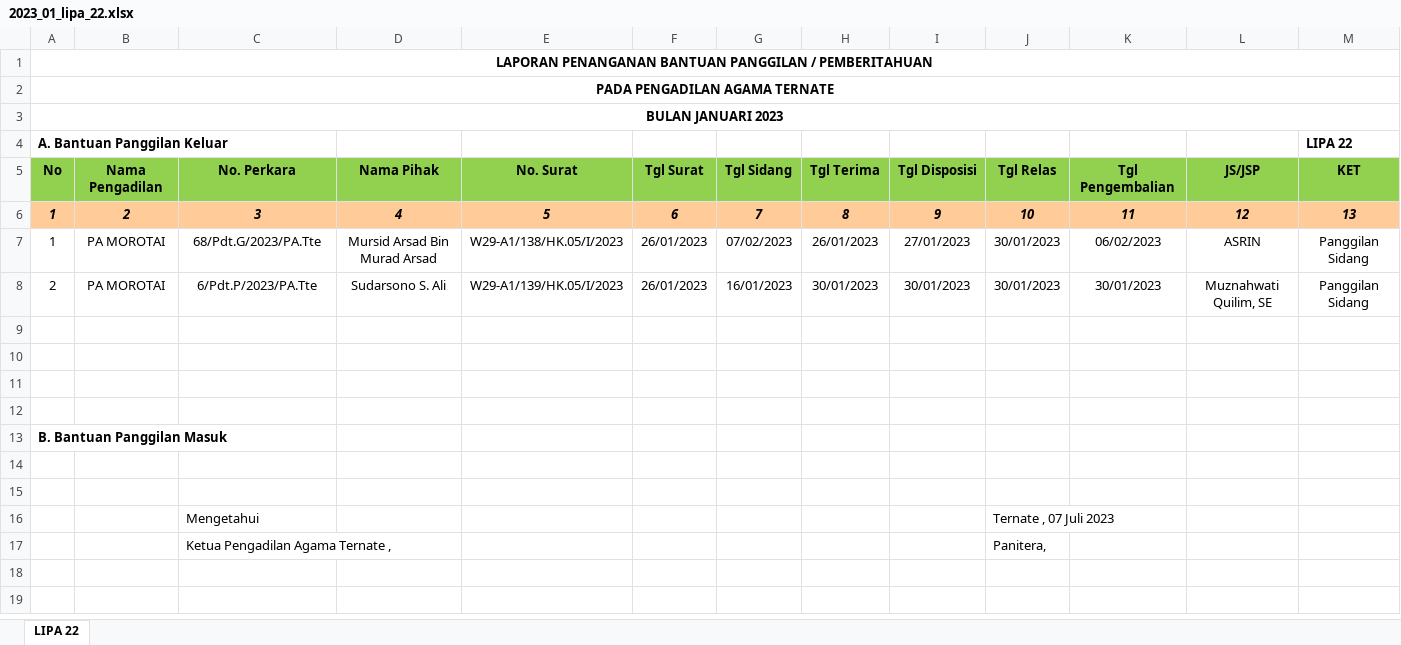
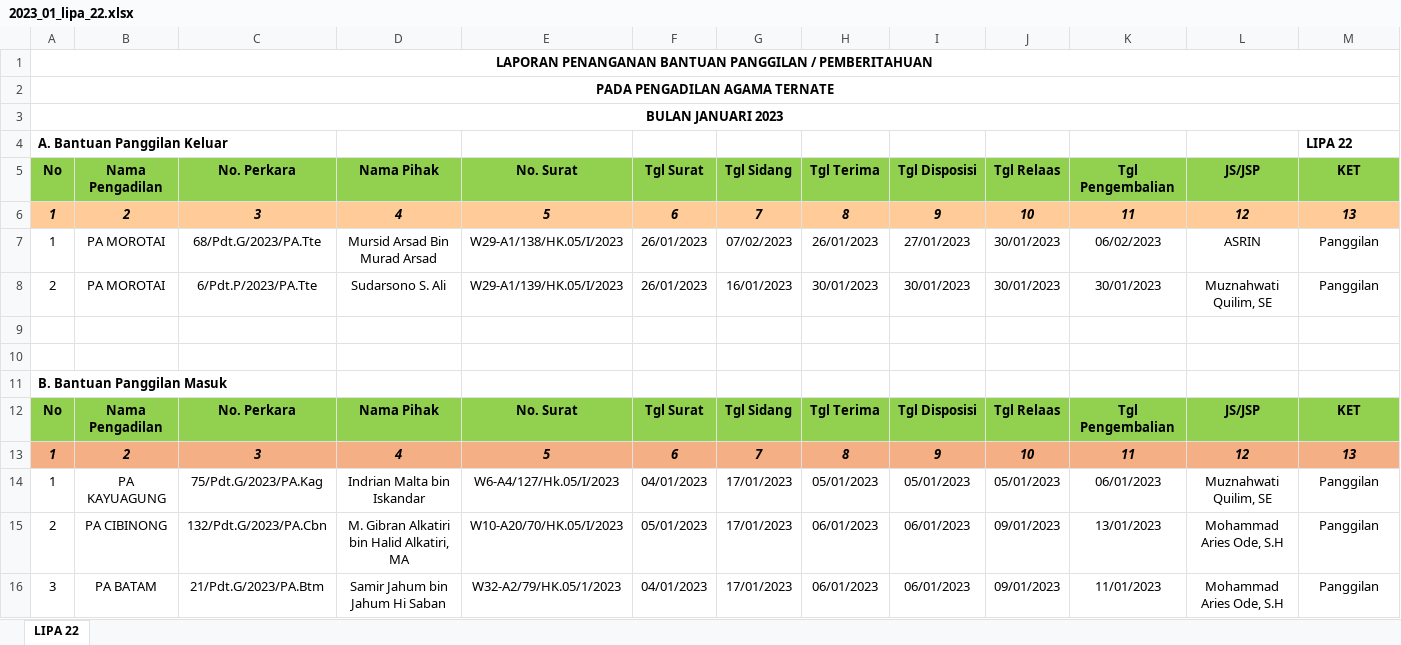
Before and after one commit to jkurniawan178/elaporan, an Excel workbook: hasil/2023_01_lipa_22.xlsx, sheet LIPA 22, drawn as a sheet; only a part is shown; the shorter side is filled out with more unchanged rows; values as stored, in another font and other column widths than the file's, no borders; removed rows and columns are numbered as before the commit, all else as after; the diff covers the shown part only; the diff names each change by its address in the sheet, - before the commit and + after, or states it on an @@ line.

Commit message:
finish lipa 22

```diff
--- a/hasil/2023_01_lipa_22.xlsx (sheet LIPA 22)
+++ b/hasil/2023_01_lipa_22.xlsx (sheet LIPA 22)
-J5: Tgl Relas
+J5: Tgl Relaas
-M7:M8: Panggilan Sidang
+M7:M8: Panggilan
-row 9: (empty)
-row 10: (empty)
+row 12: No | Nama Pengadilan | No. Perkara | Nama Pihak | No. Surat | Tgl Surat | Tgl Sidang | Tgl Terima | Tgl Disposisi | Tgl Relaas | Tgl Pengembalian | JS/JSP | KET
+row 13: 1 | 2 | 3 | 4 | 5 | 6 | 7 | 8 | 9 | 10 | 11 | 12 | 13
+row 14: 1 | PA KAYUAGUNG | 75/Pdt.G/2023/PA.Kag | Indrian Malta bin Iskandar | W6-A4/127/Hk.05/I/2023 | 04/01/2023 | 17/01/2023 | 05/01/2023 | 05/01/2023 | 05/01/2023 | 06/01/2023 | Muznahwati Quilim, SE | Panggilan
+row 15: 2 | PA CIBINONG | 132/Pdt.G/2023/PA.Cbn | M. Gibran Alkatiri bin Halid Alkatiri, MA | W10-A20/70/HK.05/I/2023 | 05/01/2023 | 17/01/2023 | 06/01/2023 | 06/01/2023 | 09/01/2023 | 13/01/2023 | Mohammad Aries Ode, S.H | Panggilan
+row 16: 3 | PA BATAM | 21/Pdt.G/2023/PA.Btm | Samir Jahum bin Jahum Hi Saban | W32-A2/79/HK.05/1/2023 | 04/01/2023 | 17/01/2023 | 06/01/2023 | 06/01/2023 | 09/01/2023 | 11/01/2023 | Mohammad Aries Ode, S.H | Panggilan
```
Also changed, not shown: 17 added rows elsewhere in this sheet, 4 other files.
